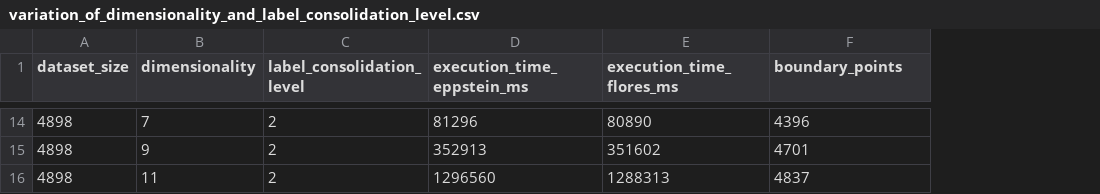
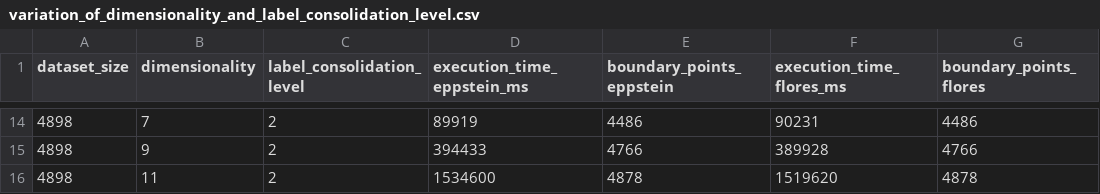
Before and after one commit to alexei-R/RelevantPointsForNearestNeighborClassification, a CSV file: measurements/variation_of_dimensionality_and_label_consolidation_level.csv, drawn as a sheet; only a part is shown, gaps mark what is left out; addresses are those after the commit; the diff covers the shown part only; the diff names each change by its address in the sheet, - before the commit and + after, or states it on an @@ line.

```diff
--- a/measurements/variation_of_dimensionality_and_label_consolidation_level.csv
+++ b/measurements/variation_of_dimensionality_and_label_consolidation_level.csv
+column E (boundary_points_eppstein), rows 14-16: 4486 | 4766 | 4878
-G1: boundary_points
+G1: boundary_points_flores
-D14 (execution_time_eppstein_ms): 81296
+D14 (execution_time_eppstein_ms): 89919
-F14 (execution_time_flores_ms): 80890
+F14 (execution_time_flores_ms): 90231
-G14 (boundary_points_flores): 4396
+G14 (boundary_points_flores): 4486
-D15 (execution_time_eppstein_ms): 352913
+D15 (execution_time_eppstein_ms): 394433
-F15 (execution_time_flores_ms): 351602
+F15 (execution_time_flores_ms): 389928
-G15 (boundary_points_flores): 4701
+G15 (boundary_points_flores): 4766
-D16 (execution_time_eppstein_ms): 1296560
+D16 (execution_time_eppstein_ms): 1534600
-F16 (execution_time_flores_ms): 1288313
+F16 (execution_time_flores_ms): 1519620
-G16 (boundary_points_flores): 4837
+G16 (boundary_points_flores): 4878
```
Also changed, not shown: 31 edited cells elsewhere in this file, measurements/variation_of_dimensionality_and_dataset_size.csv, 3 other files.
